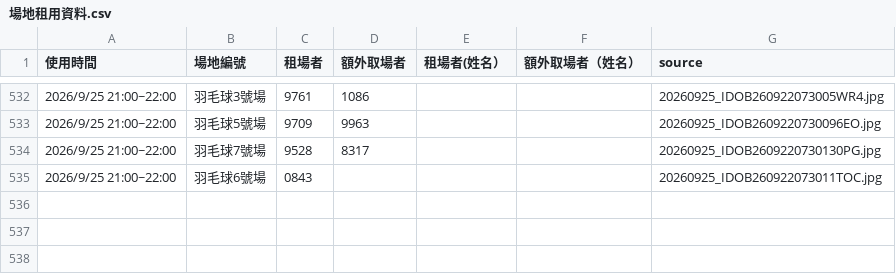
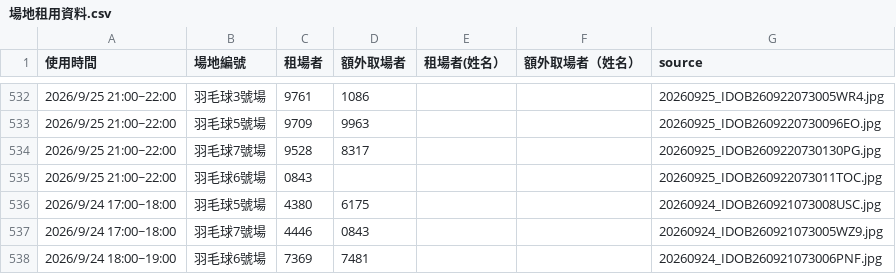
Before and after one commit to adidasracket-Lao/sports-court-booking, a CSV file: 場地租用資料.csv, drawn as a sheet; only a part is shown, gaps mark what is left out.

```diff
--- a/場地租用資料.csv
+++ b/場地租用資料.csv
@@ -535 +535,4 @@
 2026/9/25 21:00~22:00,羽毛球6號場,0843,,,,20260925_IDOB260922073011TOC.jpg
+2026/9/24 17:00~18:00,羽毛球5號場,4380,6175,,,20260924_IDOB260921073008USC.jpg
+2026/9/24 17:00~18:00,羽毛球7號場,4446,0843,,,20260924_IDOB260921073005WZ9.jpg
+2026/9/24 18:00~19:00,羽毛球6號場,7369,7481,,,20260924_IDOB260921073006PNF.jpg
```
Also changed, not shown: 4 other files.
